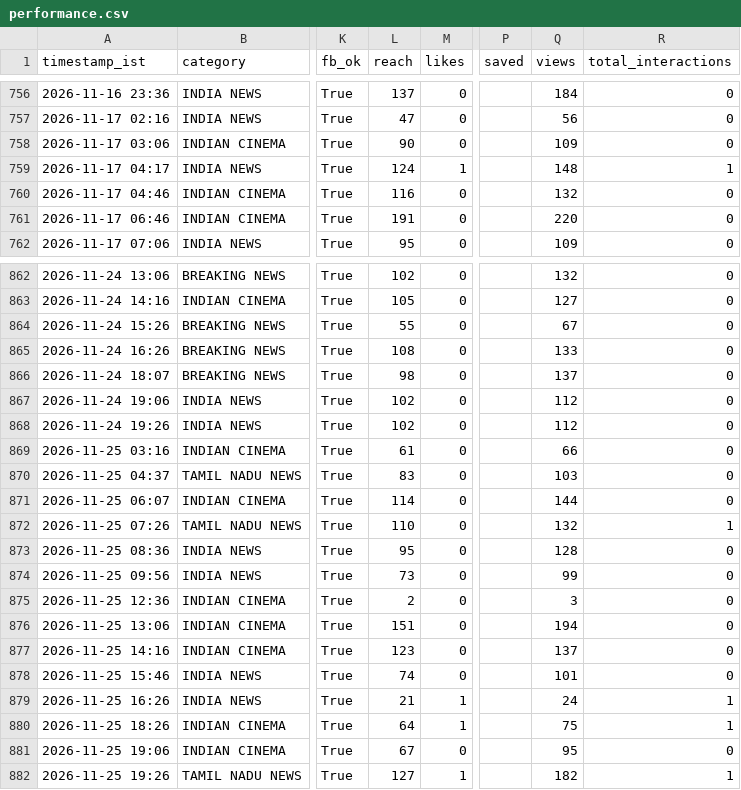
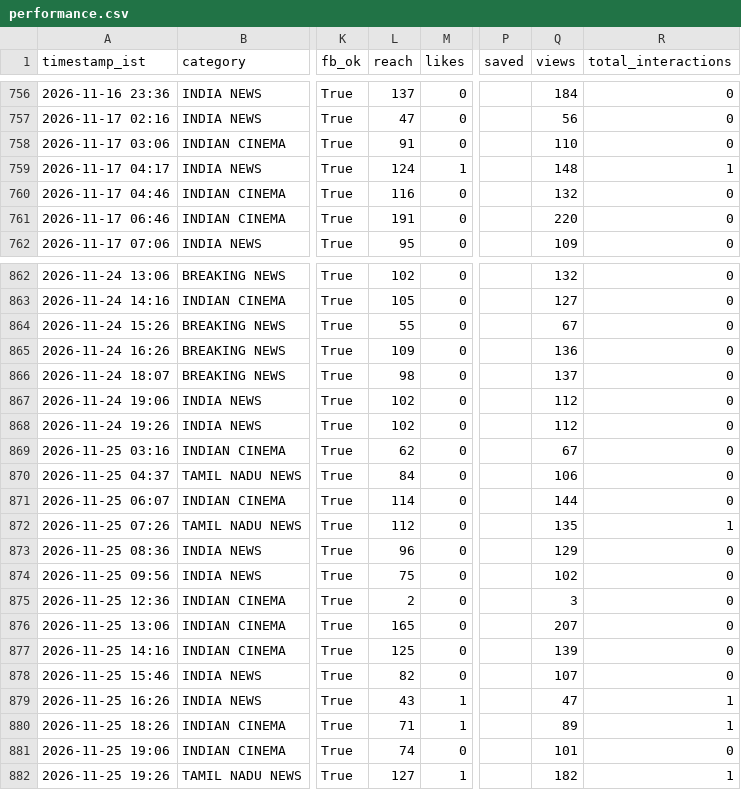
Before and after one commit to araviaravind333-sketch/Aravind24new, a CSV file: data/performance.csv, drawn as a sheet; only a part is shown, gaps mark what is left out; the diff names each change by its address in the sheet, - before the commit and + after, or states it on an @@ line.

```diff
--- a/data/performance.csv
+++ b/data/performance.csv
-L758 (reach): 90
+L758 (reach): 91
-Q758 (views): 109
+Q758 (views): 110
-L865 (reach): 108
+L865 (reach): 109
-Q865 (views): 133
+Q865 (views): 136
-L869 (reach): 61
+L869 (reach): 62
-Q869 (views): 66
+Q869 (views): 67
-L870 (reach): 83
+L870 (reach): 84
-Q870 (views): 103
+Q870 (views): 106
-L872 (reach): 110
+L872 (reach): 112
-Q872 (views): 132
+Q872 (views): 135
-L873 (reach): 95
+L873 (reach): 96
-Q873 (views): 128
+Q873 (views): 129
-L874 (reach): 73
+L874 (reach): 75
-Q874 (views): 99
+Q874 (views): 102
-L876 (reach): 151
+L876 (reach): 165
-Q876 (views): 194
+Q876 (views): 207
-L877 (reach): 123
+L877 (reach): 125
-Q877 (views): 137
+Q877 (views): 139
-L878 (reach): 74
+L878 (reach): 82
-Q878 (views): 101
+Q878 (views): 107
-L879 (reach): 21
+L879 (reach): 43
-Q879 (views): 24
+Q879 (views): 47
-L880 (reach): 64
+L880 (reach): 71
-Q880 (views): 75
+Q880 (views): 89
-L881 (reach): 67
+L881 (reach): 74
-Q881 (views): 95
+Q881 (views): 101
```
Also changed, not shown: data/followers.csv.
